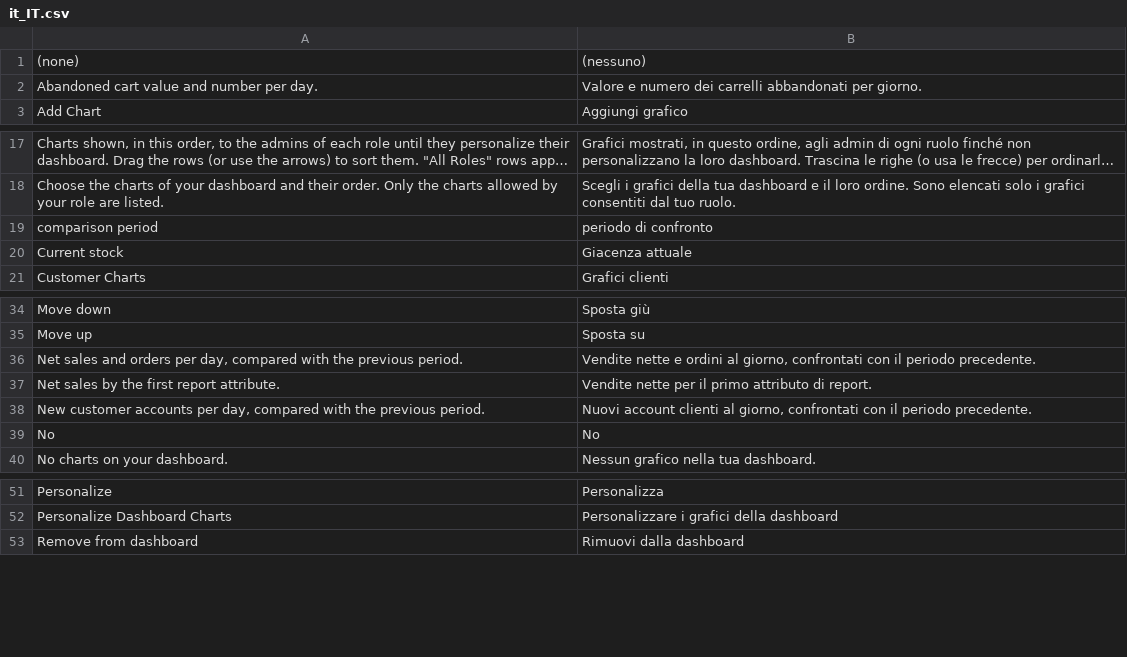
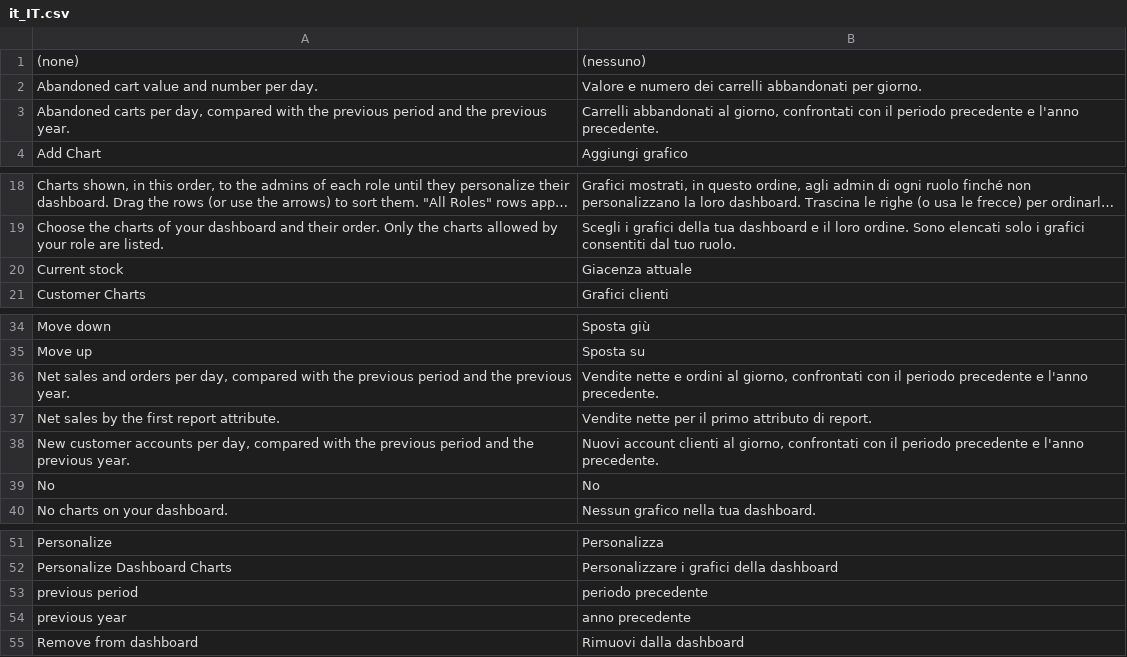
Before and after one commit to dadolun95/mageos-dashboard-chart, a CSV file: i18n/it_IT.csv, drawn as a sheet; only a part is shown, gaps mark what is left out; long unchanged cells end in ….

Commit message:
Compare line charts with both the previous period and the previous year

```diff
--- a/i18n/it_IT.csv
+++ b/i18n/it_IT.csv
@@ -2,2 +2,3 @@
 "Abandoned cart value and number per day.","Valore e numero dei carrelli abbandonati per giorno."
+"Abandoned carts per day, compared with the previous period and the previous year.","Carrelli abbandonati al giorno, confrontati con il periodo precedente e l'anno precedente."
 "Add Chart","Aggiungi grafico"
@@ -18,3 +19,2 @@
 "Choose the charts of your dashboard and their order. Only the charts allowed by your role are listed.","Scegli i grafici della tua dashboard e il loro ordine. Sono elencati solo i grafici consentiti dal tuo ruolo."
-"comparison period","periodo di confronto"
 "Current stock","Giacenza attuale"
@@ -35,5 +35,5 @@
 "Move up","Sposta su"
-"Net sales and orders per day, compared with the previous period.","Vendite nette e ordini al giorno, confrontati con il periodo precedente."
+"Net sales and orders per day, compared with the previous period and the previous year.","Vendite nette e ordini al giorno, confrontati con il periodo precedente e l'anno precedente."
 "Net sales by the first report attribute.","Vendite nette per il primo attributo di report."
-"New customer accounts per day, compared with the previous period.","Nuovi account clienti al giorno, confrontati con il periodo precedente."
+"New customer accounts per day, compared with the previous period and the previous year.","Nuovi account clienti al giorno, confrontati con il periodo precedente e l'anno precedente."
 "No","No"
@@ -52,2 +52,4 @@
 "Personalize Dashboard Charts","Personalizzare i grafici della dashboard"
+"previous period","periodo precedente"
+"previous year","anno precedente"
 "Remove from dashboard","Rimuovi dalla dashboard"
```
Also changed, not shown: i18n/en_US.csv, 7 other files.
